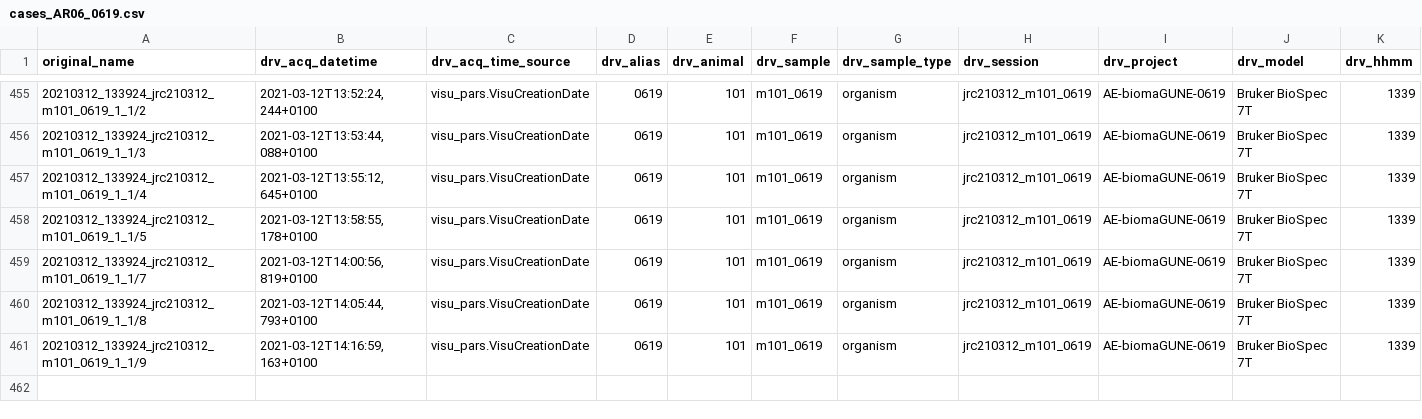
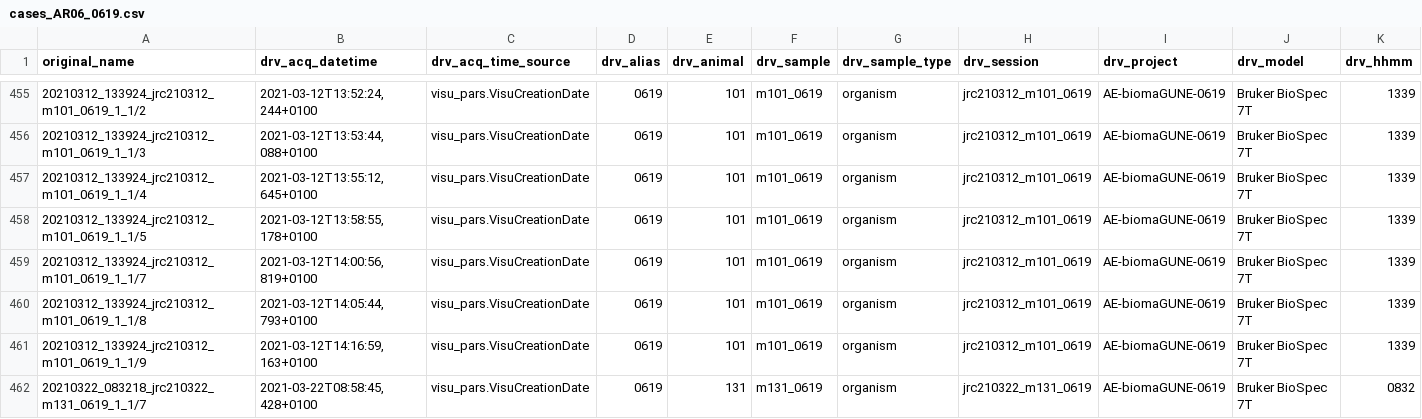
Before and after one commit to Rtasseff/gjesus3-pilot, a CSV file: tools/configs/mri_archive/cases_AR06_0619.csv, drawn as a sheet; only a part is shown, gaps mark what is left out; rows hold the shown columns only; the diff names each change by its address in the sheet, - before the commit and + after, or states it on an @@ line.

```diff
--- a/tools/configs/mri_archive/cases_AR06_0619.csv
+++ b/tools/configs/mri_archive/cases_AR06_0619.csv
+row 462: 20210322_083218_jrc210322_m131_0619_1_1/7 | 2021-03-22T08:58:45,428+0100 | visu_pars.VisuCreationDate | 0619 | 131 | m131_0619 | organism | jrc210322_m131_0619 | AE-biomaGUNE-0619 | Bruker BioSpec 7T | 0832
```
Also changed, not shown: tools/configs/mri_archive/cases_AR13_noproject.csv, 24 other files.
